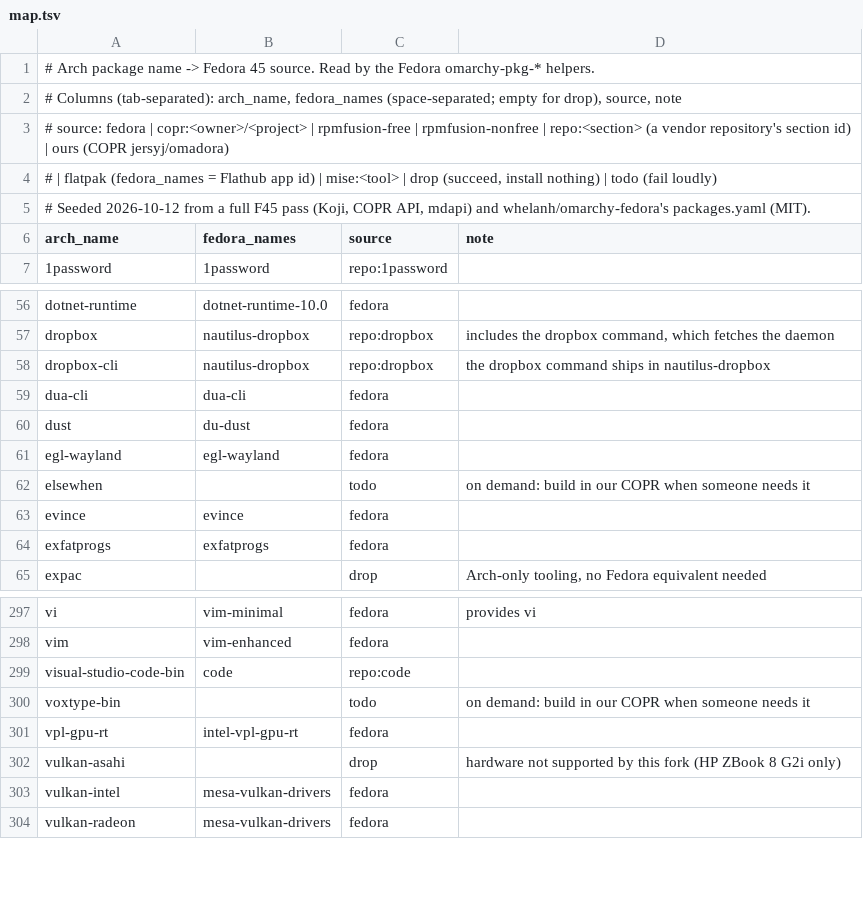
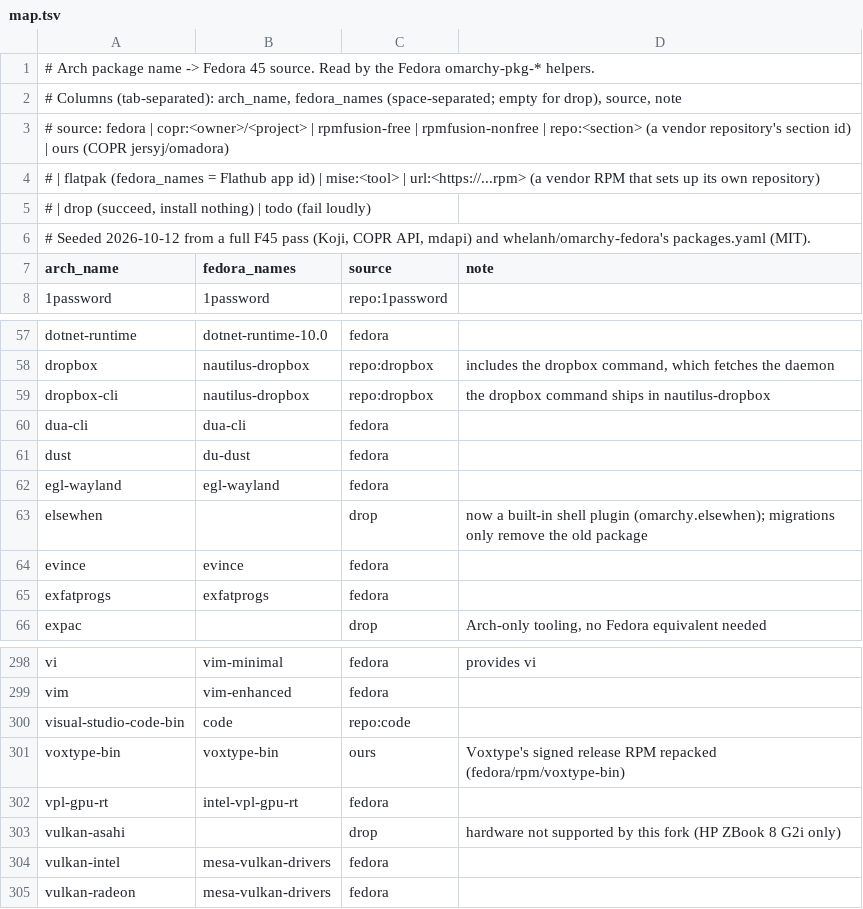
Before and after one commit to JersyJ/omadora, a TSV file: fedora/packages/map.tsv, drawn as a sheet; only a part is shown, gaps mark what is left out; the diff covers the shown part only.

Commit message:
Map Omarchy's optional extras to Fedora sources

```diff
--- a/fedora/packages/map.tsv
+++ b/fedora/packages/map.tsv
@@ -3,3 +3,4 @@
 # source: fedora | copr:<owner>/<project> | rpmfusion-free | rpmfusion-nonfree | repo:<section> (a vendor repository's section id) | ours (COPR jersyj/omadora)
-#         | flatpak (fedora_names = Flathub app id) | mise:<tool> | drop (succeed, install nothing) | todo (fail loudly)
+#         | flatpak (fedora_names = Flathub app id) | mise:<tool> | url:<https://...rpm> (a vendor RPM that sets up its own repository)
+#         | drop (succeed, install nothing) | todo (fail loudly)
 # Seeded 2026-10-12 from a full F45 pass (Koji, COPR API, mdapi) and whelanh/omarchy-fedora's packages.yaml (MIT).
@@ -61,3 +62,3 @@ dust	du-dust	fedora
 egl-wayland	egl-wayland	fedora	
-elsewhen		todo	on demand: build in our COPR when someone needs it
+elsewhen		drop	now a built-in shell plugin (omarchy.elsewhen); migrations only remove the old package
 evince	evince	fedora	
@@ -299,3 +300,3 @@ vim	vim-enhanced	fedora
 visual-studio-code-bin	code	repo:code	
-voxtype-bin		todo	on demand: build in our COPR when someone needs it
+voxtype-bin	voxtype-bin	ours	Voxtype's signed release RPM repacked (fedora/rpm/voxtype-bin)
 vpl-gpu-rt	intel-vpl-gpu-rt	fedora	
```
Also changed, not shown: 38 edited cells elsewhere in this file, 1 other file.
